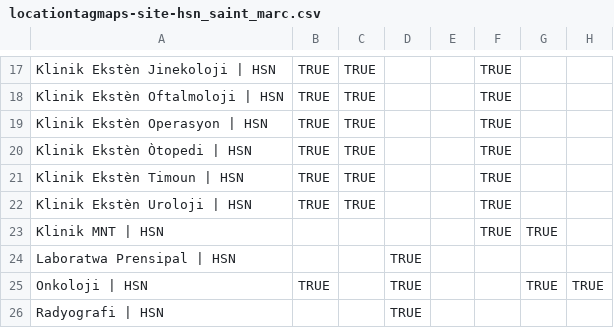
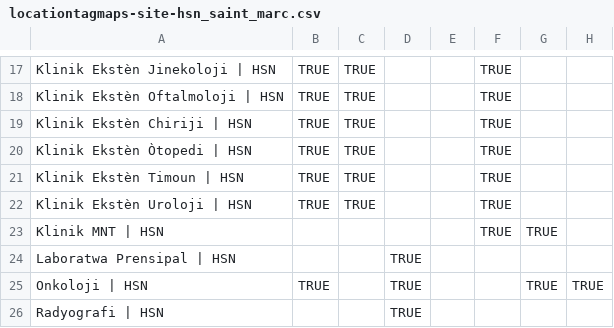
Before and after one commit to PIH/openmrs-config-zl, a CSV file: configuration/locationtagmaps/locationtagmaps-site-hsn_saint_marc.csv, drawn as a sheet; only a part is shown, gaps mark what is left out; the diff names each change by its address in the sheet, - before the commit and + after, or states it on an @@ line.

```diff
--- a/configuration/locationtagmaps/locationtagmaps-site-hsn_saint_marc.csv
+++ b/configuration/locationtagmaps/locationtagmaps-site-hsn_saint_marc.csv
-A19: Klinik Ekstèn Operasyon | HSN
+A19: Klinik Ekstèn Chiriji | HSN
```
Also changed, not shown: configuration/locations/locations.csv.
